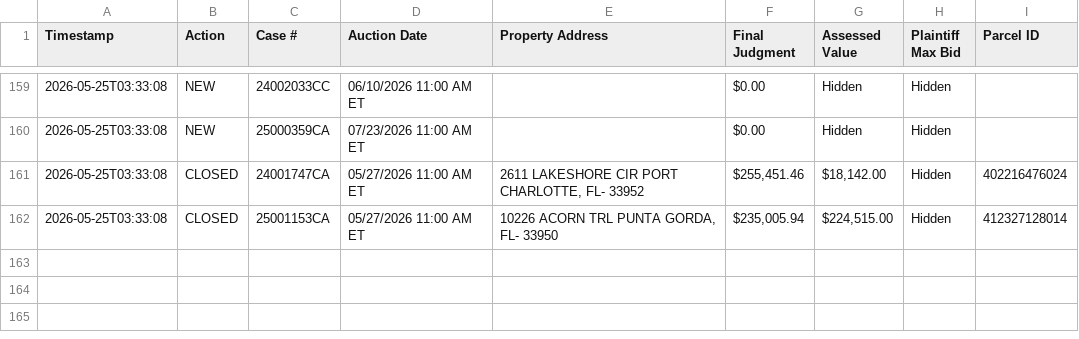
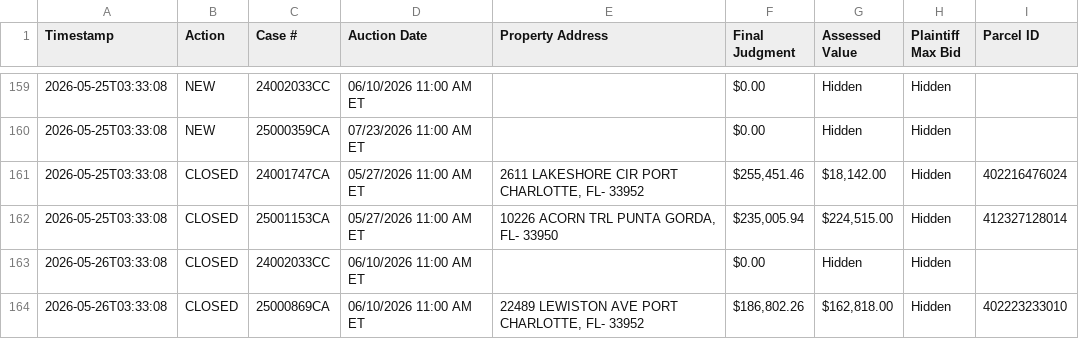
Before and after one commit to figlesias7/realforeclose-charlotte, a CSV file: data/event_log.csv, drawn as a sheet; only a part is shown, gaps mark what is left out; the diff names each change by its address in the sheet, - before the commit and + after, or states it on an @@ line.

```diff
--- a/data/event_log.csv
+++ b/data/event_log.csv
+row 163: 2026-05-26T03:33:08 | CLOSED | 24002033CC | 06/10/2026 11:00 AM ET |  | $0.00 | Hidden | Hidden
+row 164: 2026-05-26T03:33:08 | CLOSED | 25000869CA | 06/10/2026 11:00 AM ET | 22489 LEWISTON AVE PORT CHARLOTTE, FL- 33952 | $186,802.26 | $162,818.00 | Hidden | 402223233010
```
Also changed, not shown: 3 other files.
